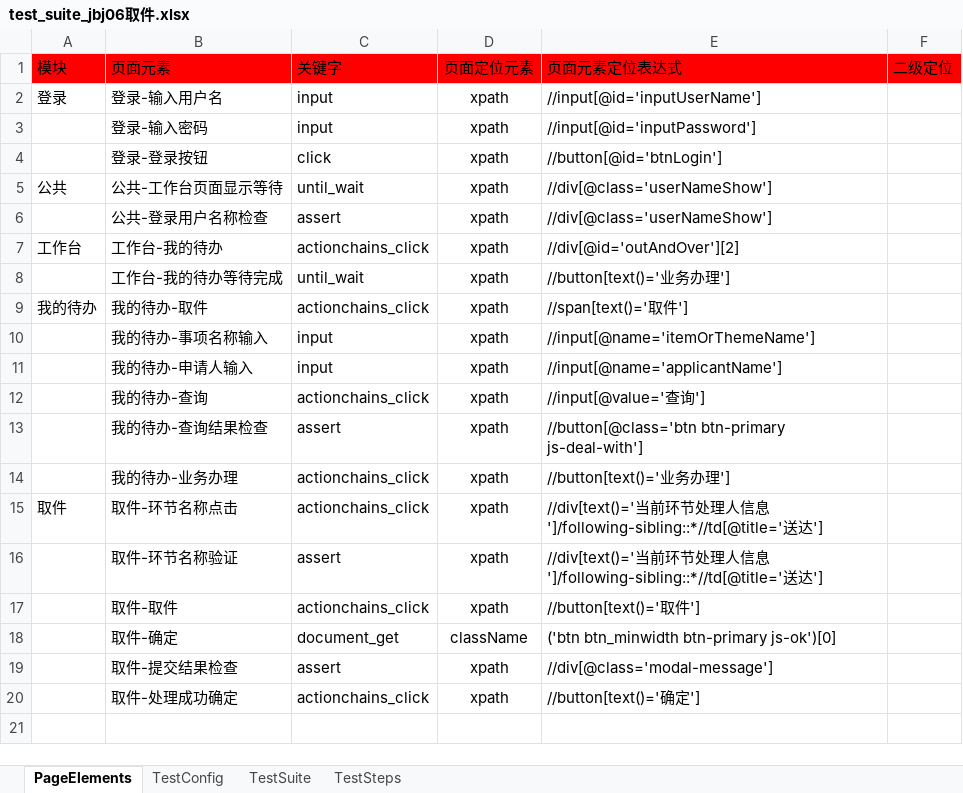
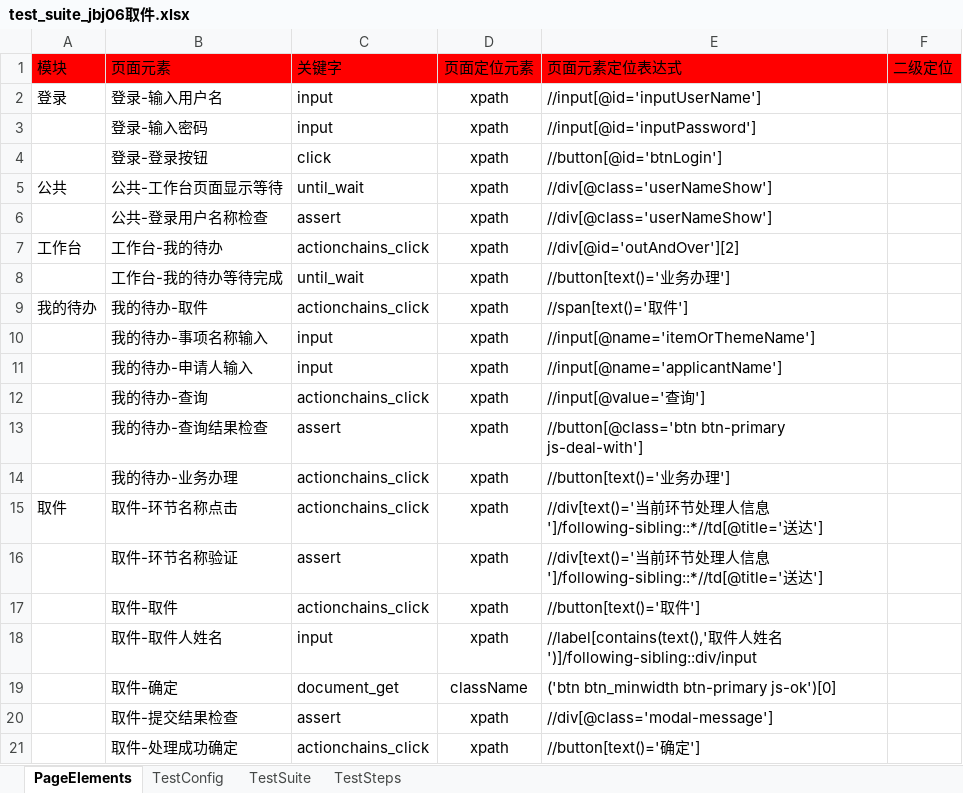
Before and after one commit to CeciliaNi/selenium_auto_test02, an Excel workbook: run_entrance/test_suite/test_suite_jbj06取件.xlsx, sheet PageElements, drawn as a sheet; values as stored, in another font and other column widths than the file's, no borders; the diff names each change by its address in the sheet, - before the commit and + after, or states it on an @@ line.

Commit message:
committest -by niyuan@2019/5/30

```diff
--- a/run_entrance/test_suite/test_suite_jbj06取件.xlsx (sheet PageElements)
+++ b/run_entrance/test_suite/test_suite_jbj06取件.xlsx (sheet PageElements)
+row 18:  | 取件-取件人姓名 | input | xpath | //label[contains(text(),'取件人姓名')]/following-sibling::div/input
```
Also changed, not shown: sheet TestSteps.
